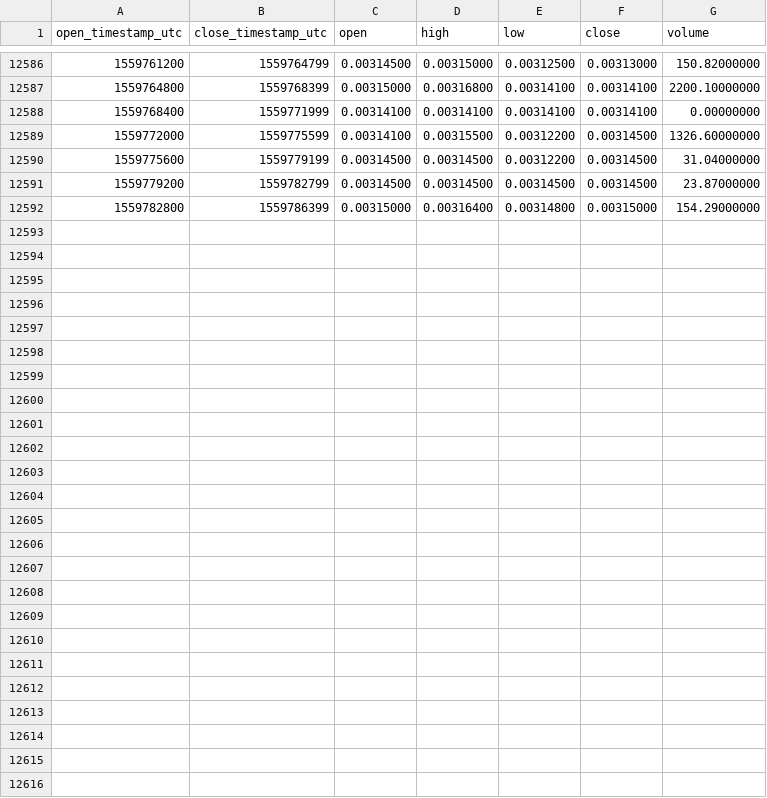
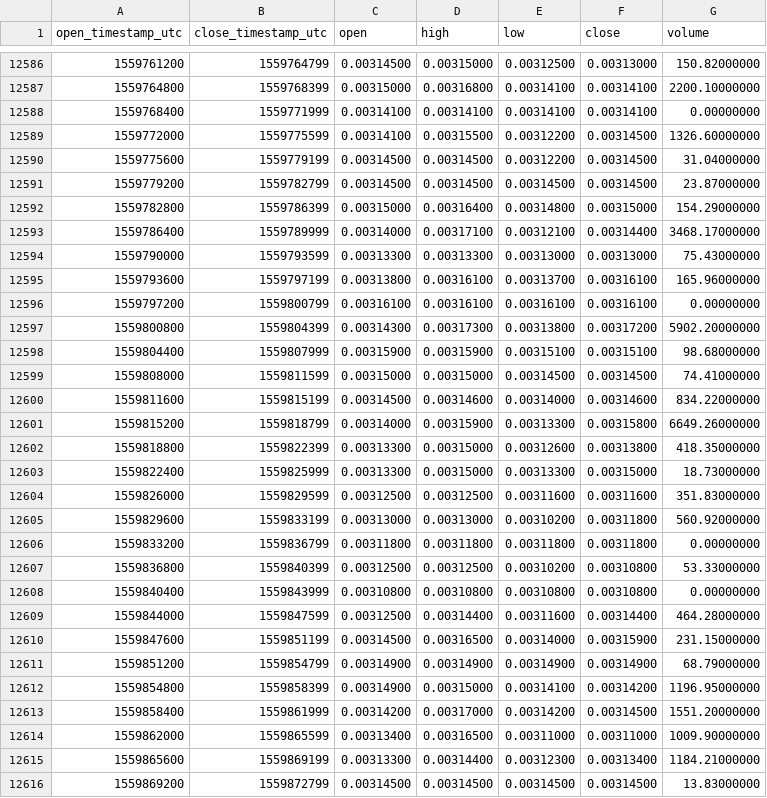
Before and after one commit to cryptobigbro/binance-EDOETH, a CSV file: binance-EDOETH-1h.csv, drawn as a sheet; only a part is shown, gaps mark what is left out.

Commit message:
Update OHLCV data.

```diff
--- a/binance-EDOETH-1h.csv
+++ b/binance-EDOETH-1h.csv
@@ -12592 +12592,25 @@ open_timestamp_utc,close_timestamp_utc,open,high,low,close,volume
 1559782800,1559786399,0.00315000,0.00316400,0.00314800,0.00315000,154.29000000
+1559786400,1559789999,0.00314000,0.00317100,0.00312100,0.00314400,3468.17000000
+1559790000,1559793599,0.00313300,0.00313300,0.00313000,0.00313000,75.43000000
+1559793600,1559797199,0.00313800,0.00316100,0.00313700,0.00316100,165.96000000
+1559797200,1559800799,0.00316100,0.00316100,0.00316100,0.00316100,0.00000000
+1559800800,1559804399,0.00314300,0.00317300,0.00313800,0.00317200,5902.20000000
+1559804400,1559807999,0.00315900,0.00315900,0.00315100,0.00315100,98.68000000
+1559808000,1559811599,0.00315000,0.00315000,0.00314500,0.00314500,74.41000000
+1559811600,1559815199,0.00314500,0.00314600,0.00314000,0.00314600,834.22000000
+1559815200,1559818799,0.00314000,0.00315900,0.00313300,0.00315800,6649.26000000
+1559818800,1559822399,0.00313300,0.00315000,0.00312600,0.00313800,418.35000000
+1559822400,1559825999,0.00313300,0.00315000,0.00313300,0.00315000,18.73000000
+1559826000,1559829599,0.00312500,0.00312500,0.00311600,0.00311600,351.83000000
+1559829600,1559833199,0.00313000,0.00313000,0.00310200,0.00311800,560.92000000
+1559833200,1559836799,0.00311800,0.00311800,0.00311800,0.00311800,0.00000000
+1559836800,1559840399,0.00312500,0.00312500,0.00310200,0.00310800,53.33000000
+1559840400,1559843999,0.00310800,0.00310800,0.00310800,0.00310800,0.00000000
+1559844000,1559847599,0.00312500,0.00314400,0.00311600,0.00314400,464.28000000
+1559847600,1559851199,0.00314500,0.00316500,0.00314000,0.00315900,231.15000000
+1559851200,1559854799,0.00314900,0.00314900,0.00314900,0.00314900,68.79000000
+1559854800,1559858399,0.00314900,0.00315000,0.00314100,0.00314200,1196.95000000
+1559858400,1559861999,0.00314200,0.00317000,0.00314200,0.00314500,1551.20000000
+1559862000,1559865599,0.00313400,0.00316500,0.00311000,0.00311000,1009.90000000
+1559865600,1559869199,0.00313300,0.00314400,0.00312300,0.00313400,1184.21000000
+1559869200,1559872799,0.00314500,0.00314500,0.00314500,0.00314500,13.83000000
```
Also changed, not shown: binance-EDOETH-1d.csv.
